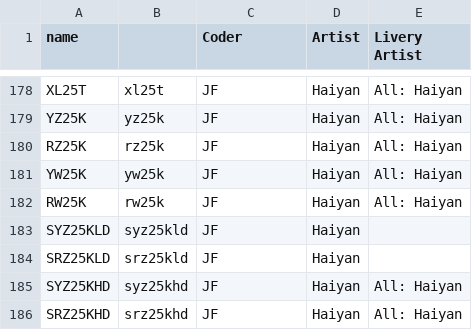
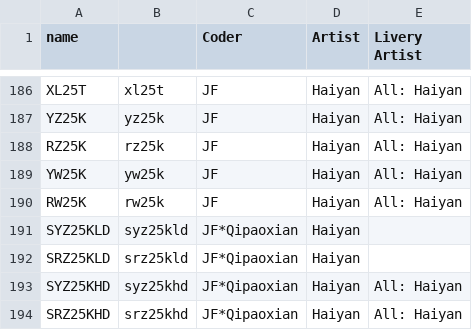
Before and after one commit to OpenTTD-China-Set/China-Set-Trains, a CSV file: docs/contributor.csv, drawn as a sheet; only a part is shown, gaps mark what is left out; the diff covers the shown part only.

Commit message:
Fix: Yangquan.vox, str. Add contributor

```diff
--- a/docs/contributor.csv
+++ b/docs/contributor.csv
@@ -182,5 +190,5 @@ YW25K,yw25k,JF,Haiyan,All: Haiyan
 RW25K,rw25k,JF,Haiyan,All: Haiyan
-SYZ25KLD,syz25kld,JF,Haiyan,
-SRZ25KLD,srz25kld,JF,Haiyan,
-SYZ25KHD,syz25khd,JF,Haiyan,All: Haiyan
-SRZ25KHD,srz25khd,JF,Haiyan,All: Haiyan
+SYZ25KLD,syz25kld,JF*Qipaoxian,Haiyan,
+SRZ25KLD,srz25kld,JF*Qipaoxian,Haiyan,
+SYZ25KHD,syz25khd,JF*Qipaoxian,Haiyan,All: Haiyan
+SRZ25KHD,srz25khd,JF*Qipaoxian,Haiyan,All: Haiyan
```
Also changed, not shown: 8 added rows and 3 edited cells elsewhere in this file, docs/str.csv, 2 other files.
